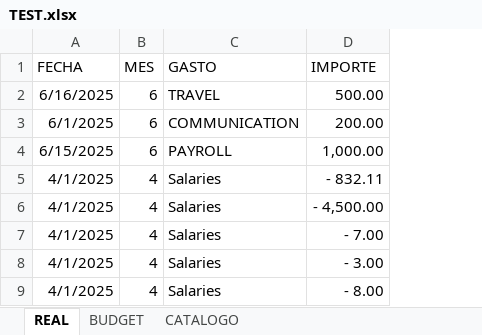
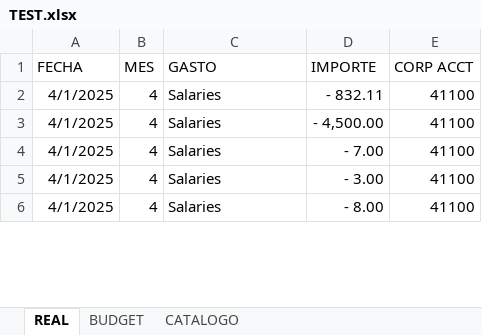
Before and after one commit to Richibobadilla/variaciones, an Excel workbook: TEST.xlsx, sheet REAL, drawn as a sheet; only a part is shown; values as stored, in another font and other column widths than the file's, no borders; table styles not drawn; removed rows and columns are numbered as before the commit, all else as after; the diff names each change by its address in the sheet, - before the commit and + after, or states it on an @@ line.

Commit message:
Add files via upload

```diff
--- a/TEST.xlsx (sheet REAL)
+++ b/TEST.xlsx (sheet REAL)
+column E (CORP ACCT), rows 2-6: all 41100
-row 2: 6/16/2025 | 6 | TRAVEL | 500.00
-row 3: 6/1/2025 | 6 | COMMUNICATION | 200.00
-row 4: 6/15/2025 | 6 | PAYROLL | 1,000.00
```
Also changed, not shown: sheet BUDGET, formulas that keep their value.
